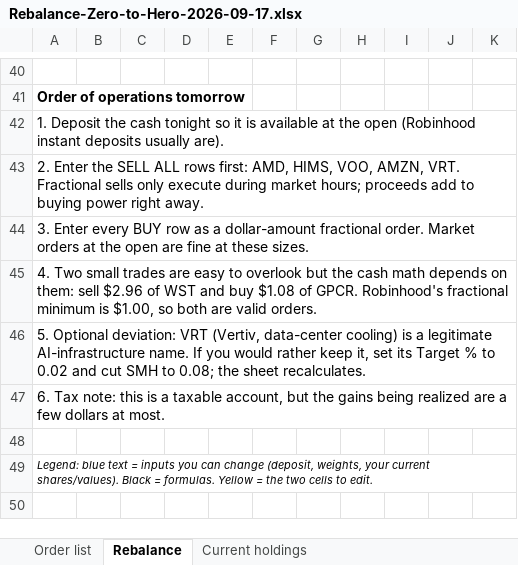
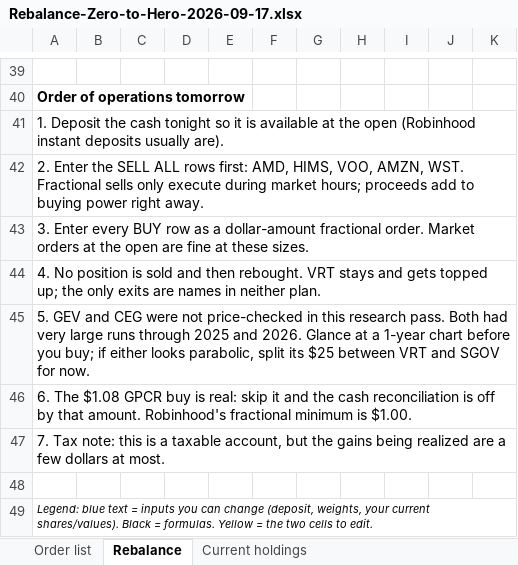
Before and after one commit to ebleach2010/frogger-plus, an Excel workbook: portfolio/Rebalance-Zero-to-Hero-2026-09-17.xlsx, sheet Rebalance, drawn as a sheet; only a part is shown, gaps mark what is left out; values as stored, in another font and other column widths than the file's, no borders; addresses are those after the commit; the diff covers the shown part only; the diff names each change by its address in the sheet, - before the commit and + after, or states it on an @@ line.

```diff
--- a/portfolio/Rebalance-Zero-to-Hero-2026-09-17.xlsx (sheet Rebalance)
+++ b/portfolio/Rebalance-Zero-to-Hero-2026-09-17.xlsx (sheet Rebalance)
-A42: …VOO, AMZN, VRT. Fractional sells…
+A42: …VOO, AMZN, WST. Fractional sells…
-A44: 4. Two small trades are easy to overlook but the cash math depends on them: sell $2.96 of WST and buy $1.08 of GPCR. Robinhood's fractional minimum is $1.00, so both are valid orders.
+A44: 4. No position is sold and then rebought. VRT stays and gets topped up; the only exits are names in neither plan.
-A45: 5. Optional deviation: VRT (Vertiv, data-center cooling) is a legitimate AI-infrastructure name. If you would rather keep it, set its Target % to 0.02 and cut SMH to 0.08; the sheet recalculates.
+A45: 5. GEV and CEG were not price-checked in this research pass. Both had very large runs through 2025 and 2026. Glance at a 1-year chart before you buy; if either looks parabolic, split its $25 between VRT and SGOV for now.
-A46: 6. Tax note: this is a taxable account, but the gains being realized are a few dollars at most.
+A46: 6. The $1.08 GPCR buy is real: skip it and the cash reconciliation is off by that amount. Robinhood's fractional minimum is $1.00.
+row 47: 7. Tax note: this is a taxable account, but the gains being realized are a few dollars at most.
```
Also changed, not shown: 3 added rows, 4 removed rows and 55 edited cells elsewhere in this sheet, sheet Order list, 5 other files.
